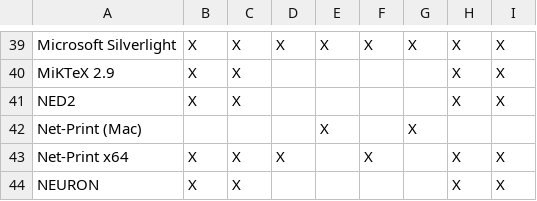
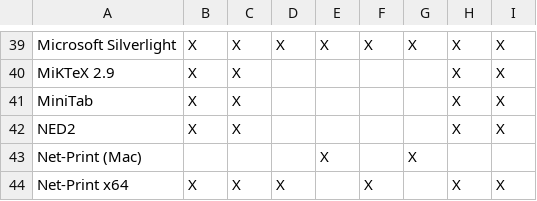
Before and after one commit to cul-it/mann-softwarelist-csv, a CSV file: softwarelist.csv, drawn as a sheet; only a part is shown, gaps mark what is left out; the shorter side is filled out with more unchanged rows; the diff names each change by its address in the sheet, - before the commit and + after, or states it on an @@ line.

Commit message:
Added MiniTab

```diff
--- a/softwarelist.csv
+++ b/softwarelist.csv
+row 41: MiniTab | X | X |  |  |  |  | X | X
```
